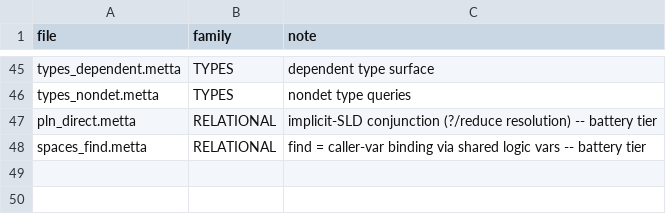
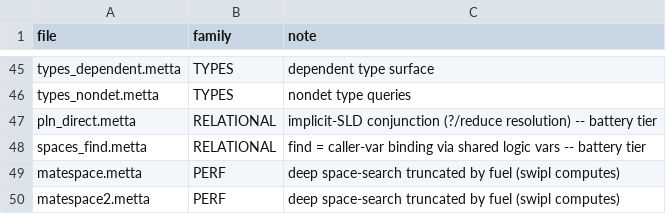
Before and after one commit to godelclaw/LeaTTa, a TSV file: diffbench/families.tsv, drawn as a sheet; only a part is shown, gaps mark what is left out; the diff names each change by its address in the sheet, - before the commit and + after, or states it on an @@ line.

```diff
--- a/diffbench/families.tsv
+++ b/diffbench/families.tsv
+row 49: matespace.metta | PERF | deep space-search truncated by fuel (swipl computes)
+row 50: matespace2.metta | PERF | deep space-search truncated by fuel (swipl computes)
```
Also changed, not shown: 1 other file.
